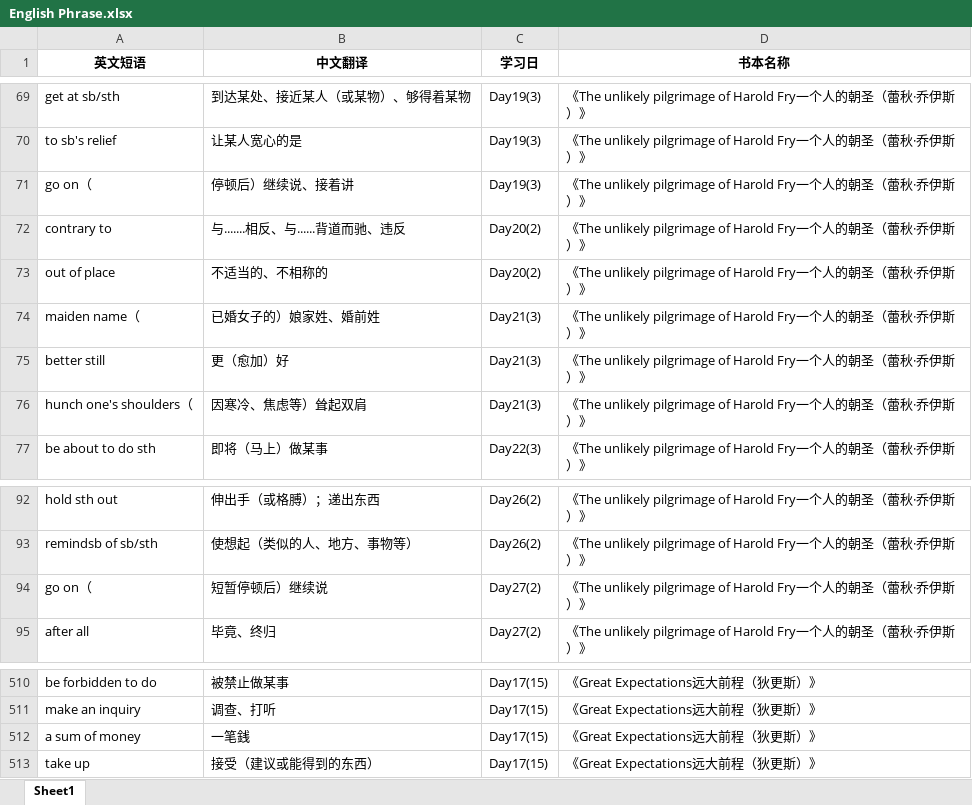
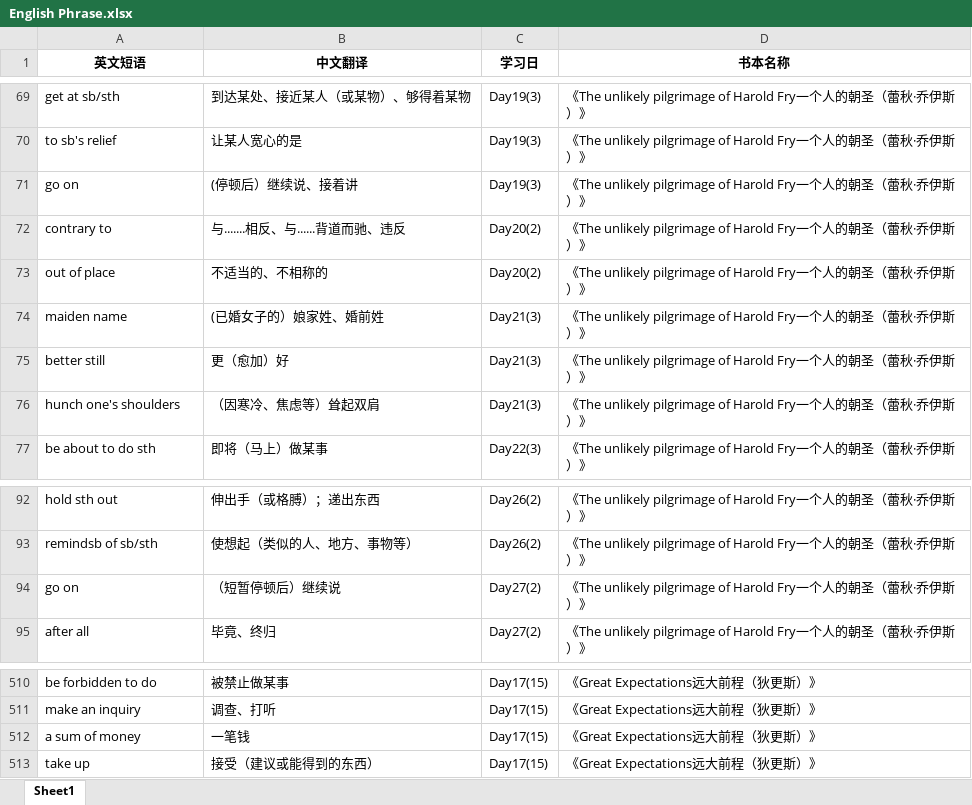
Before and after one commit to sxtiger/English, an Excel workbook: English Phrase.xlsx, sheet Sheet1, drawn as a sheet; only a part is shown, gaps mark what is left out; values as stored, in another font and other column widths than the file's, no borders; the diff names each change by its address in the sheet, - before the commit and + after, or states it on an @@ line.

Commit message:
Update English Phrase.xlsx

```diff
--- a/English Phrase.xlsx (sheet Sheet1)
+++ b/English Phrase.xlsx (sheet Sheet1)
-A71 (英文短语): go on（
+A71 (英文短语): go on
-B71 (中文翻译): 停顿后）继续说、接着讲
+B71 (中文翻译): (停顿后）继续说、接着讲
-A74 (英文短语): maiden name（
+A74 (英文短语): maiden name
-B74 (中文翻译): 已婚女子的）娘家姓、婚前姓
+B74 (中文翻译): (已婚女子的）娘家姓、婚前姓
-A76 (英文短语): hunch one's shoulders（
+A76 (英文短语): hunch one's shoulders
-B76 (中文翻译): 因寒冷、焦虑等）耸起双肩
+B76 (中文翻译): （因寒冷、焦虑等）耸起双肩
-A94 (英文短语): go on（
+A94 (英文短语): go on
-B94 (中文翻译): 短暂停顿后）继续说
+B94 (中文翻译): （短暂停顿后）继续说
-B512 (中文翻译): 一笔銭
+B512 (中文翻译): 一笔钱
```
